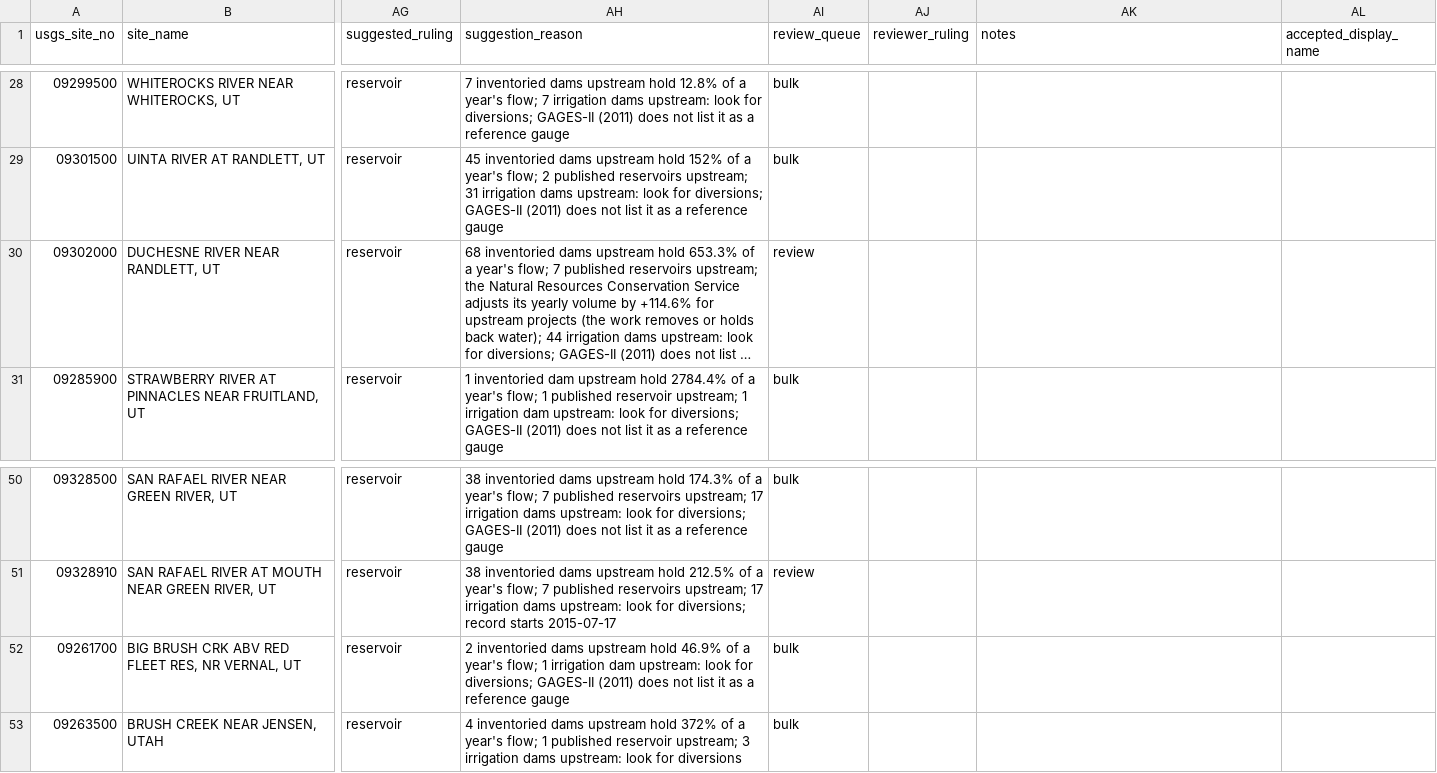
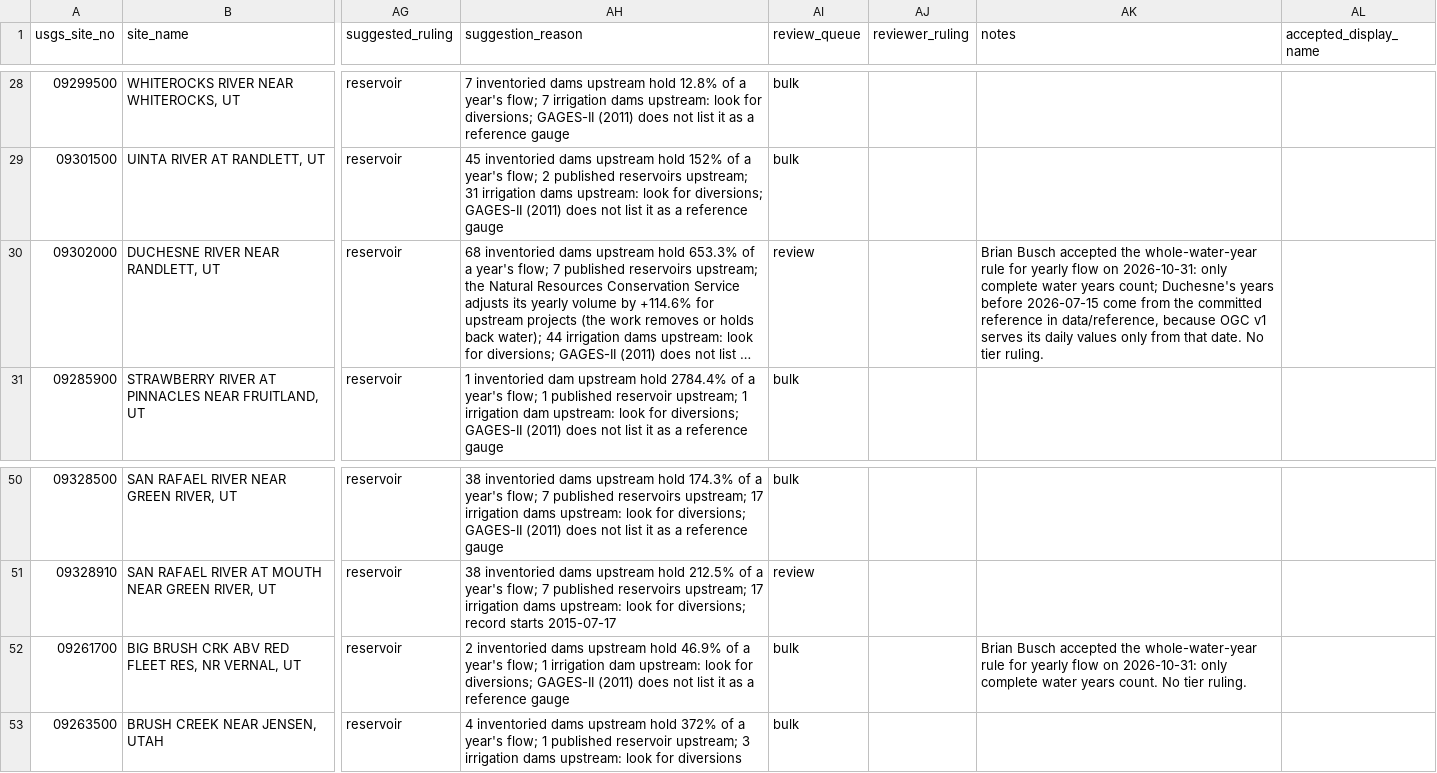
Before and after one commit to buschbrian/western-water-dashboard, a CSV file: gauge-review.csv, drawn as a sheet; only a part is shown, gaps mark what is left out; long unchanged cells end in …; the diff covers the shown part only; the diff names each change by its address in the sheet, - before the commit and + after, or states it on an @@ line.

```diff
--- a/gauge-review.csv
+++ b/gauge-review.csv
-AK30 (notes): (empty)
+AK30 (notes): Brian Busch accepted the whole-water-year rule for yearly flow on 2026-10-31: only complete water years count; Duchesne's years before 2026-07-15 come from the committed reference in data/reference, because OGC v1 serves its daily values only from that date. No tier ruling.
-AK52 (notes): (empty)
+AK52 (notes): Brian Busch accepted the whole-water-year rule for yearly flow on 2026-10-31: only complete water years count. No tier ruling.
```
Also changed, not shown: 17 edited cells elsewhere in this file, datum-review.csv, 4 other files.
